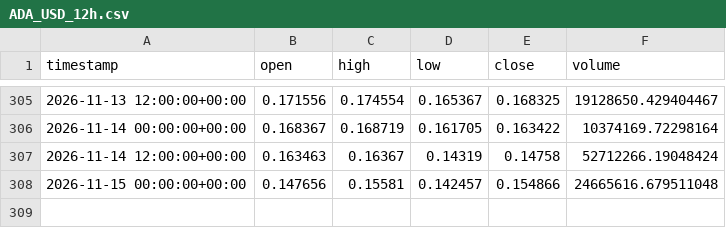
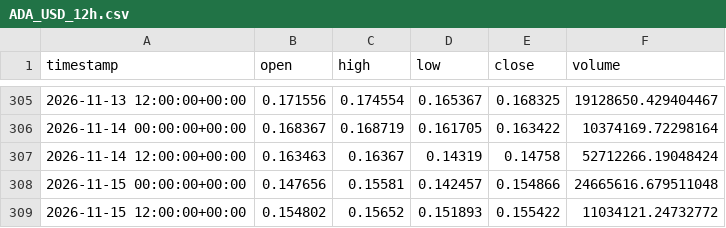
Before and after one commit to jcbusti-stack/Trading-nicabot, a CSV file: datos_velas/ADA_USD_12h.csv, drawn as a sheet; only a part is shown, gaps mark what is left out; the diff names each change by its address in the sheet, - before the commit and + after, or states it on an @@ line.

```diff
--- a/datos_velas/ADA_USD_12h.csv
+++ b/datos_velas/ADA_USD_12h.csv
+row 309: 2026-11-15 12:00:00+00:00 | 0.154802 | 0.15652 | 0.151893 | 0.155422 | 11034121.24732772
```
Also changed, not shown: datos_velas/BONK_USD_12h.csv, datos_velas/BTC_USD_12h.csv, 12 other files.
